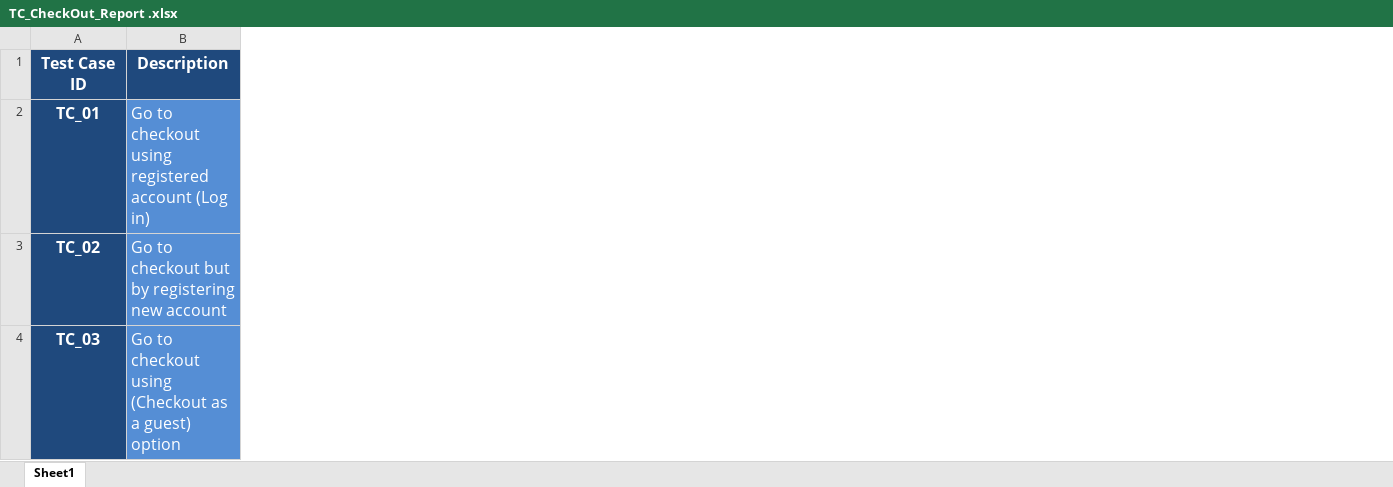
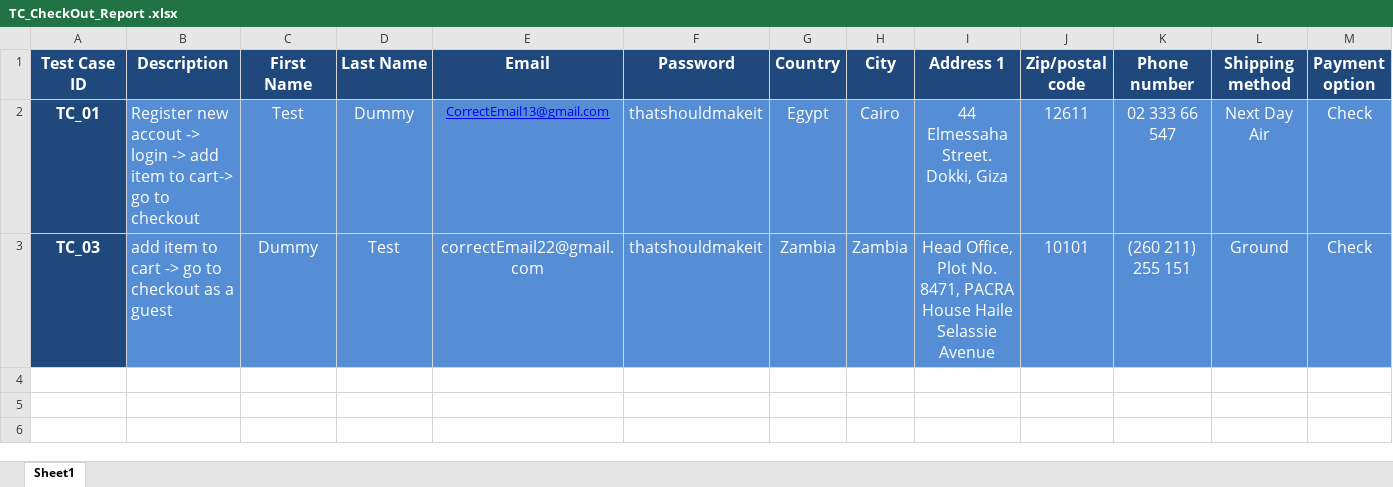
Before and after one commit to AhmedMagdy279/SW_Testing, an Excel workbook: NopCommerce/Test_Reports/TC_CheckOut_Report .xlsx, sheet Sheet1, drawn as a sheet; only a part is shown; values as stored, in another font and other column widths than the file's, no borders; removed rows and columns are numbered as before the commit, all else as after; rows hold the shown columns only; the diff covers the shown part only; the diff names each change by its address in the sheet, - before the commit and + after, or states it on an @@ line.

Commit message:
checkout test report updated

```diff
--- a/NopCommerce/Test_Reports/TC_CheckOut_Report .xlsx (sheet Sheet1)
+++ b/NopCommerce/Test_Reports/TC_CheckOut_Report .xlsx (sheet Sheet1)
+column C (First Name), rows 2-3: Test | Dummy
+column D (Last Name), rows 2-3: Dummy | Test
+column E (Email), rows 2-3: CorrectEmail13@gmail.com | correctEmail22@gmail.com
+column F (Password), rows 2-3: thatshouldmakeit | thatshouldmakeit
+column G (Country), rows 2-3: Egypt | Zambia
+column H (City), rows 2-3: Cairo | Zambia
+column I (Address 1), rows 2-3: 44 Elmessaha Street. Dokki, Giza | Head Office, Plot No. 8471, PACRA House Haile Selassie Avenue
+column J (Zip/postal code), rows 2-3: 12611 | 10101
+column K (Phone number), rows 2-3: 02 333 66 547 | (260 211) 255 151
+column L (Shipping method), rows 2-3: Next Day Air | Ground
+column M (Payment option), rows 2-3: Check | Check
-B2 (Description): Go to checkout using registered account (Log in)
+B2 (Description): Register new accout -> login -> add item to cart-> go to checkout
-row 3: TC_02 | Go to checkout but by registering new account
-B3 (Description): Go to checkout using (Checkout as a guest) option
+B3 (Description): add item to cart -> go to checkout as a guest
```
Also changed, not shown: 2 edited cells elsewhere in this sheet.
